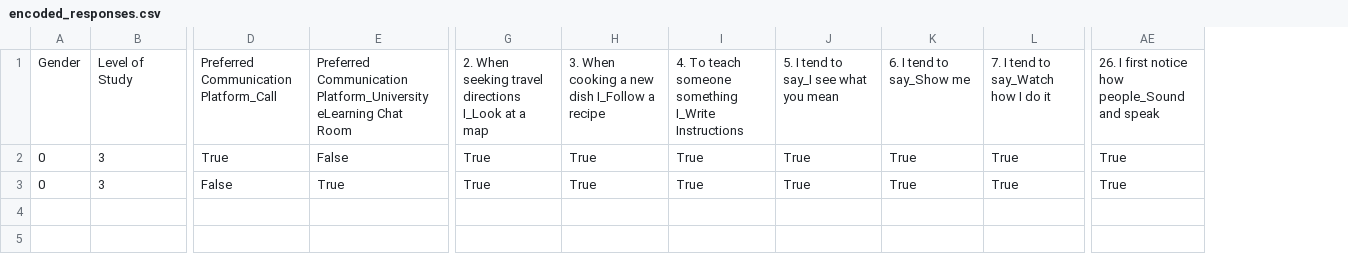
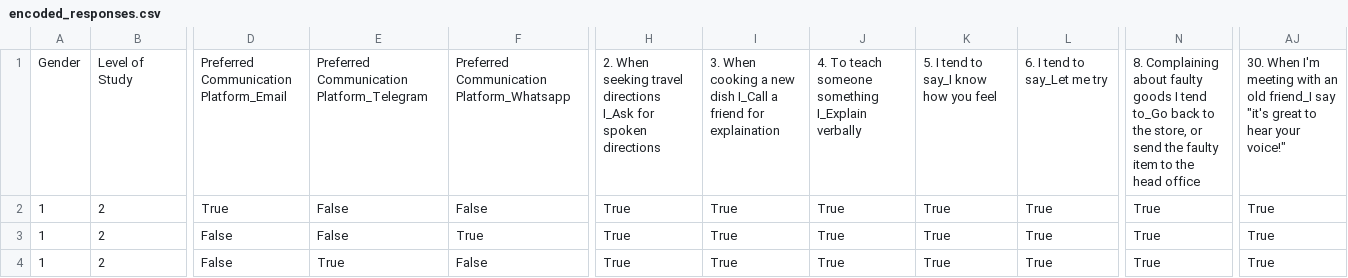
Before and after one commit to JasmineChong/online-assessment-classification, a CSV file: Streamlit/encoded_responses.csv, drawn as a sheet; only a part is shown, gaps mark what is left out; removed rows and columns are numbered as before the commit, all else as after; rows hold the shown columns only; the diff covers the shown part only; the diff names each change by its address in the sheet, - before the commit and + after, or states it on an @@ line.

```diff
--- a/Streamlit/encoded_responses.csv
+++ b/Streamlit/encoded_responses.csv
+column F, rows 1-2: Preferred Communication Platform_Whatsapp | False; row 4: False
-column G, rows 1-3: 2. When seeking travel directions I_Look at a map | True | True
+column N, rows 1-2: 8. Complaining about faulty goods I tend to_Go back to the store, or send the faulty item to the head office | True; row 4: True
-column AE, rows 1-3: 26. I first notice how people_Sound and speak | True | True
+column AJ, rows 1-2: 30. When I'm meeting with an old friend_I say "it's great to hear your voice!" | True; row 4: True
-D1: Preferred Communication Platform_Call
+D1: Preferred Communication Platform_Email
-E1: Preferred Communication Platform_University eLearning Chat Room
+E1: Preferred Communication Platform_Telegram
-H1: 3. When cooking a new dish I_Follow a recipe
+H1: 2. When seeking travel directions I_Ask for spoken directions
-I1: 4. To teach someone something I_Write Instructions
+I1: 3. When cooking a new dish I_Call a friend for explaination
-J1: 5. I tend to say_I see what you mean
+J1: 4. To teach someone something I_Explain verbally
-K1: 6. I tend to say_Show me
+K1: 5. I tend to say_I know how you feel
-L1: 7. I tend to say_Watch how I do it
+L1: 6. I tend to say_Let me try
-A2: 0
+A2: 1
-B2: 3
+B2: 2
+row 3: 1 | 2 | False | False | True | True | True | True | True | True | True | True
-A4: 0
+A4: 1
-B4: 3
+B4: 2
```
Also changed, not shown: 12 edited cells elsewhere in this file, Streamlit/responses_st_dominantVAK.csv, Streamlit/userDf_correct_format.csv, 2 other files.
